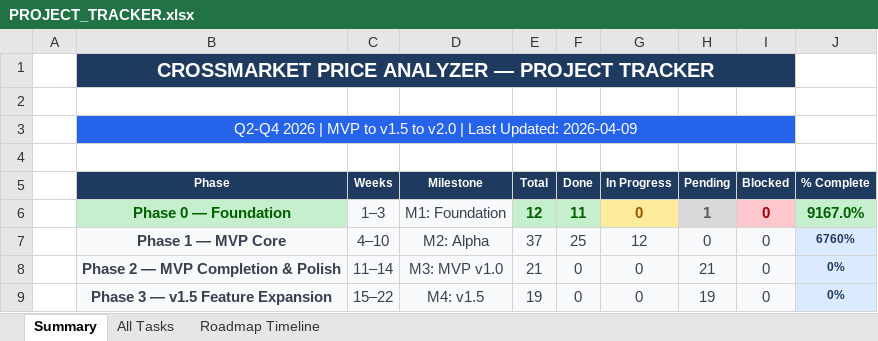
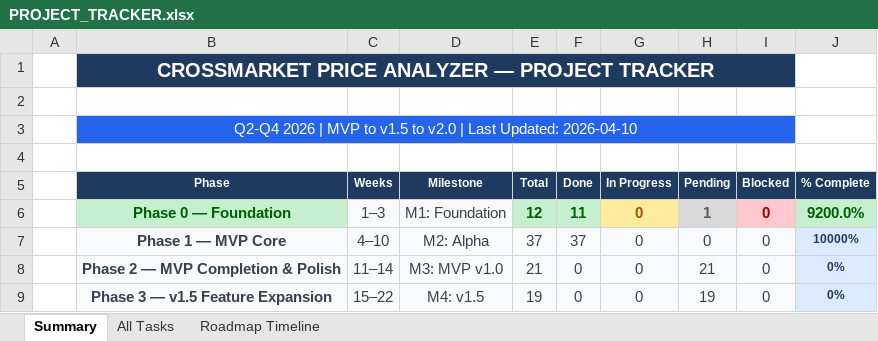
Before and after one commit to Tuanph1970/crossmarket_price_analyzer, an Excel workbook: documents/PROJECT_TRACKER.xlsx, sheet Summary, drawn as a sheet; only a part is shown; values as stored, in another font and other column widths than the file's, no borders; the diff names each change by its address in the sheet, - before the commit and + after, or states it on an @@ line.

```diff
--- a/documents/PROJECT_TRACKER.xlsx (sheet Summary)
+++ b/documents/PROJECT_TRACKER.xlsx (sheet Summary)
-B3 (Phase): …Last Updated: 2026-04-09
+B3 (Phase): …Last Updated: 2026-04-10
-J6 (% Complete): 9167.0%
+J6 (% Complete): 9200.0%
-F7 (Done): 25
+F7 (Done): 37
-G7 (In Progress): 12
+G7 (In Progress): 0
-J7 (% Complete): 6760%
+J7 (% Complete): 10000%
```
Also changed, not shown: sheet All Tasks, 38 other files.
